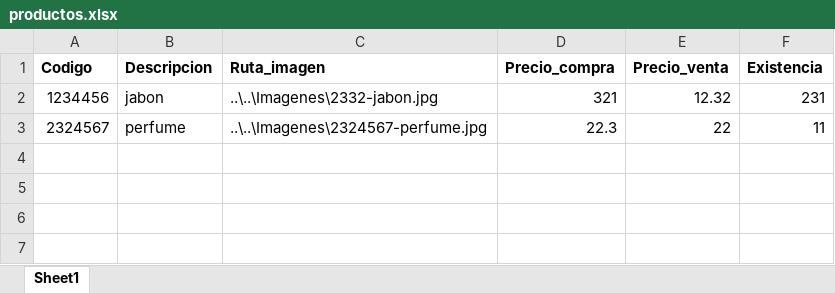
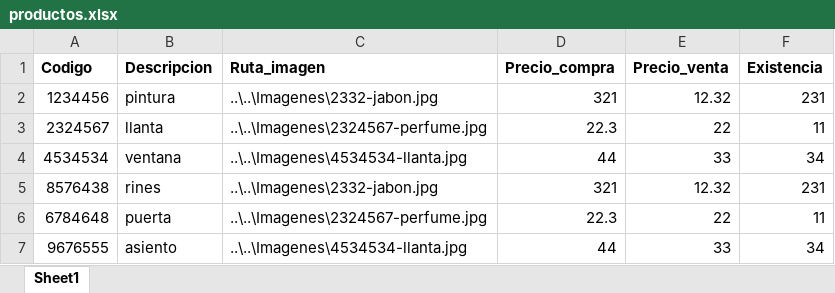
Before and after one commit to erickcabrera/ExamenParcial1, an Excel workbook: Datos/productos.xlsx, sheet Sheet1, drawn as a sheet; values as stored, in another font and other column widths than the file's, no borders; the diff names each change by its address in the sheet, - before the commit and + after, or states it on an @@ line.

```diff
--- a/Datos/productos.xlsx (sheet Sheet1)
+++ b/Datos/productos.xlsx (sheet Sheet1)
-B2 (Descripcion): jabon
+B2 (Descripcion): pintura
-B3 (Descripcion): perfume
+B3 (Descripcion): llanta
+row 4: 4534534 | ventana | ..\..\Imagenes\4534534-llanta.jpg | 44 | 33 | 34
+row 5: 8576438 | rines | ..\..\Imagenes\2332-jabon.jpg | 321 | 12.32 | 231
+row 6: 6784648 | puerta | ..\..\Imagenes\2324567-perfume.jpg | 22.3 | 22 | 11
+row 7: 9676555 | asiento | ..\..\Imagenes\4534534-llanta.jpg | 44 | 33 | 34
```
Also changed, not shown: 8 other files.
